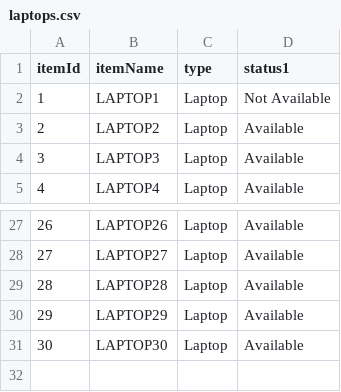
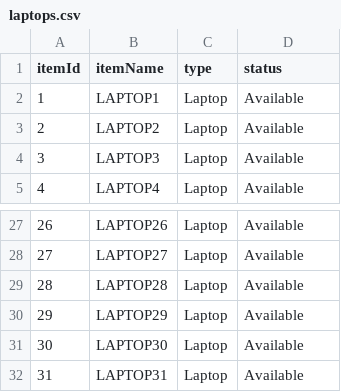
Before and after one commit to 99lash/Resources-Borrowing-Management-System, a CSV file: res/assets/laptops.csv, drawn as a sheet; only a part is shown, gaps mark what is left out.

```diff
--- a/res/assets/laptops.csv
+++ b/res/assets/laptops.csv
@@ -1,3 +1,3 @@
-itemId,itemName,type,status1
-1,LAPTOP1,Laptop,Not Available
+itemId,itemName,type,status
+1,LAPTOP1,Laptop,Available
 2,LAPTOP2,Laptop,Available
@@ -31 +31,2 @@ itemId,itemName,type,status1
 30,LAPTOP30,Laptop,Available
+31,LAPTOP31,Laptop,Available
```
Also changed, not shown: res/assets/cl1/computers.csv, res/assets/equipments.csv, 8 other files.
